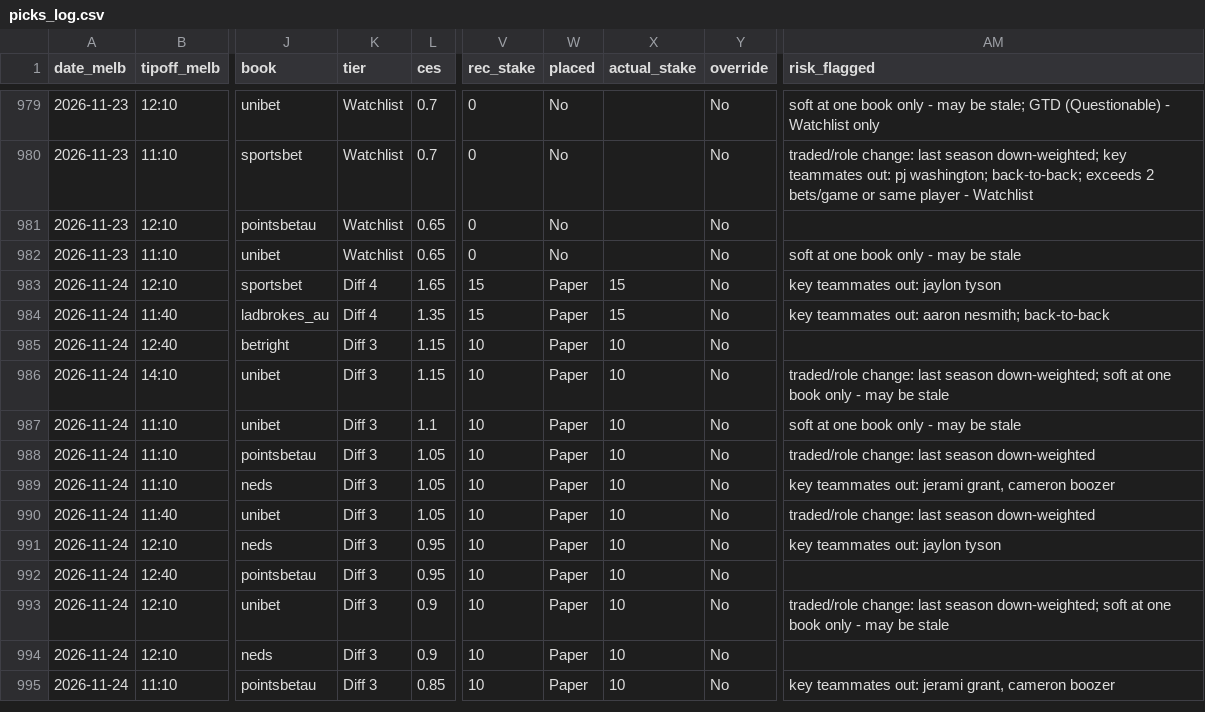
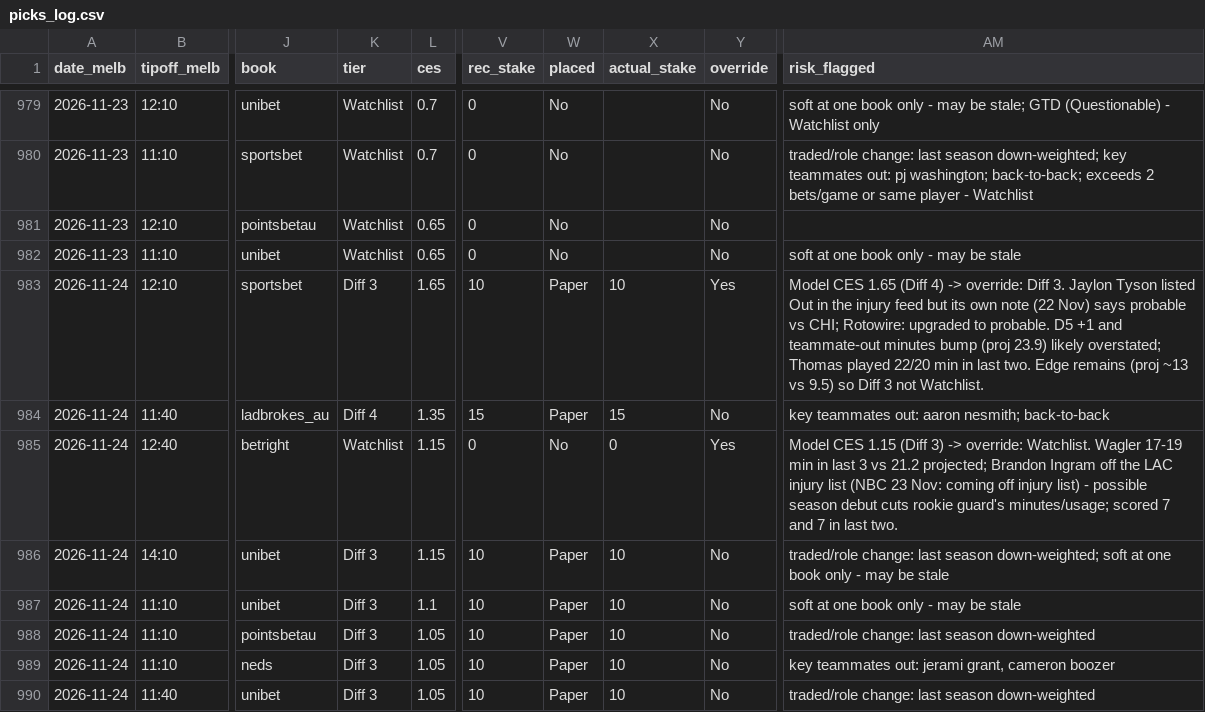
Before and after one commit to darcyedmiston/nba-odds, a CSV file: model/picks_log.csv, drawn as a sheet; only a part is shown, gaps mark what is left out; the shorter side is filled out with more unchanged rows; the diff names each change by its address in the sheet, - before the commit and + after, or states it on an @@ line.

```diff
--- a/model/picks_log.csv
+++ b/model/picks_log.csv
-K983 (tier): Diff 4
+K983 (tier): Diff 3
-V983 (rec_stake): 15
+V983 (rec_stake): 10
-X983 (actual_stake): 15
+X983 (actual_stake): 10
-Y983 (override): No
+Y983 (override): Yes
-AM983 (risk_flagged): key teammates out: jaylon tyson
+AM983 (risk_flagged): Model CES 1.65 (Diff 4) -> override: Diff 3. Jaylon Tyson listed Out in the injury feed but its own note (22 Nov) says probable vs CHI; Rotowire: upgraded to probable. D5 +1 and teammate-out minutes bump (proj 23.9) likely overstated; Thomas played 22/20 min in last two. Edge remains (proj ~13 vs 9.5) so Diff 3 not Watchlist.
-K985 (tier): Diff 3
+K985 (tier): Watchlist
-V985 (rec_stake): 10
+V985 (rec_stake): 0
-W985 (placed): Paper
+W985 (placed): No
-X985 (actual_stake): 10
+X985 (actual_stake): 0
-Y985 (override): No
+Y985 (override): Yes
-AM985 (risk_flagged): (empty)
+AM985 (risk_flagged): Model CES 1.15 (Diff 3) -> override: Watchlist. Wagler 17-19 min in last 3 vs 21.2 projected; Brandon Ingram off the LAC injury list (NBC 23 Nov: coming off injury list) - possible season debut cuts rookie guard's minutes/usage; scored 7 and 7 in last two.
```
